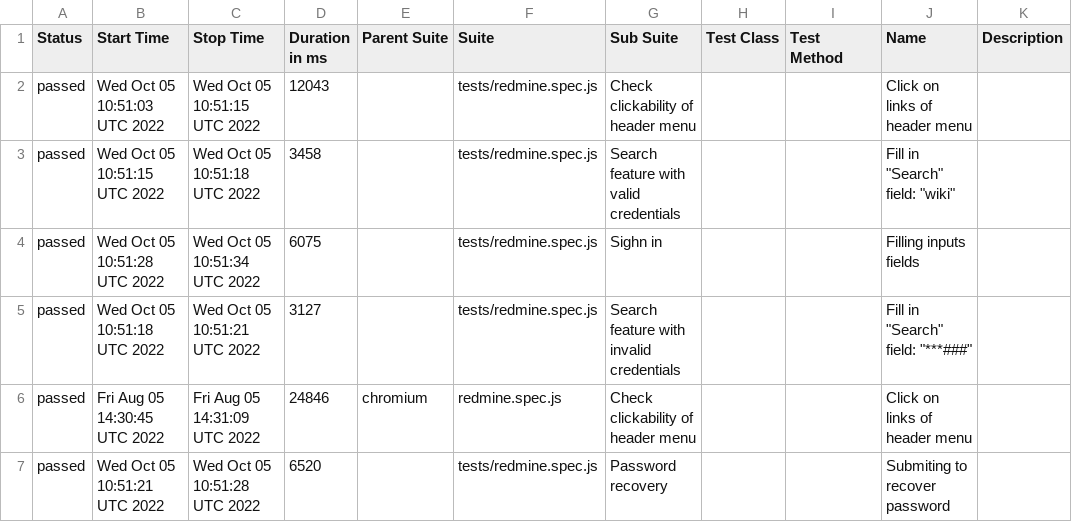
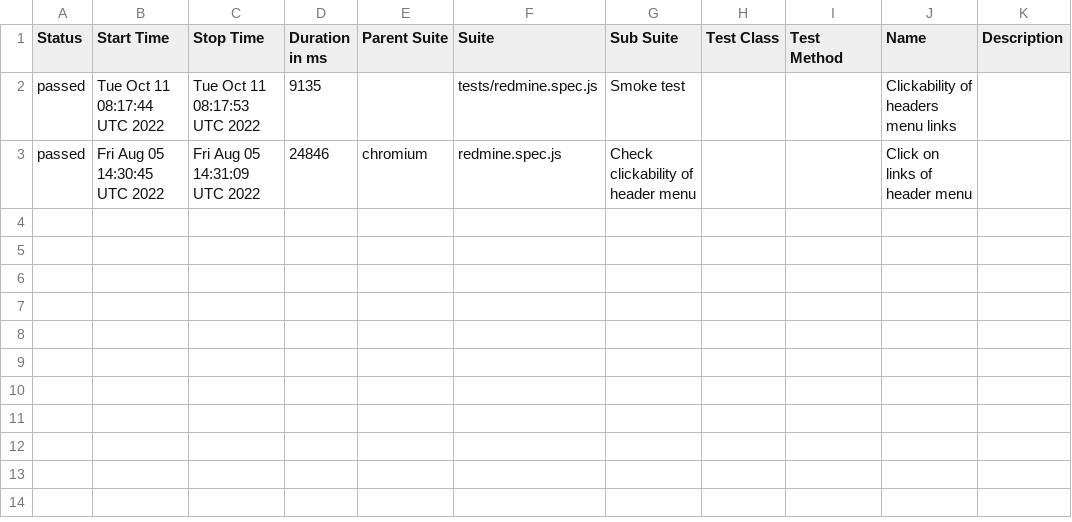
Before and after one commit to ValeriiMandryka/Playwrite, a CSV file: data/suites.csv, drawn as a sheet; removed rows and columns are numbered as before the commit, all else as after; the diff names each change by its address in the sheet, - before the commit and + after, or states it on an @@ line.

```diff
--- a/data/suites.csv
+++ b/data/suites.csv
-row 2: passed | Wed Oct 05 10:51:03 UTC 2022 | Wed Oct 05 10:51:15 UTC 2022 | 12043 |  | tests/redmine.spec.js | Check clickability of header menu |  |  | Click on links of header menu
-row 3: passed | Wed Oct 05 10:51:15 UTC 2022 | Wed Oct 05 10:51:18 UTC 2022 | 3458 |  | tests/redmine.spec.js | Search feature with valid credentials |  |  | Fill in "Search" field: "wiki"
-row 4: passed | Wed Oct 05 10:51:28 UTC 2022 | Wed Oct 05 10:51:34 UTC 2022 | 6075 |  | tests/redmine.spec.js | Sighn in |  |  | Filling inputs fields
-row 5: passed | Wed Oct 05 10:51:18 UTC 2022 | Wed Oct 05 10:51:21 UTC 2022 | 3127 |  | tests/redmine.spec.js | Search feature with invalid credentials |  |  | Fill in "Search" field: "***###"
+row 2: passed | Tue Oct 11 08:17:44 UTC 2022 | Tue Oct 11 08:17:53 UTC 2022 | 9135 |  | tests/redmine.spec.js | Smoke test |  |  | Clickability of headers menu links
-row 7: passed | Wed Oct 05 10:51:21 UTC 2022 | Wed Oct 05 10:51:28 UTC 2022 | 6520 |  | tests/redmine.spec.js | Password recovery |  |  | Submiting to recover password
```
Also changed, not shown: 28 other files.
